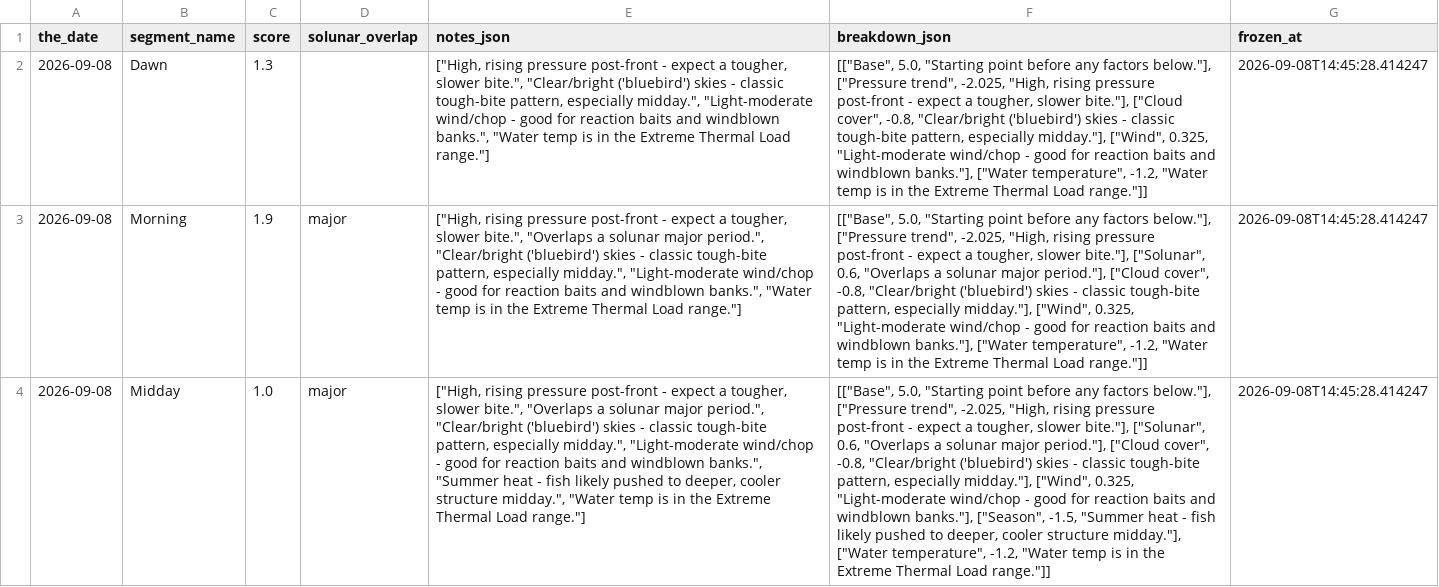
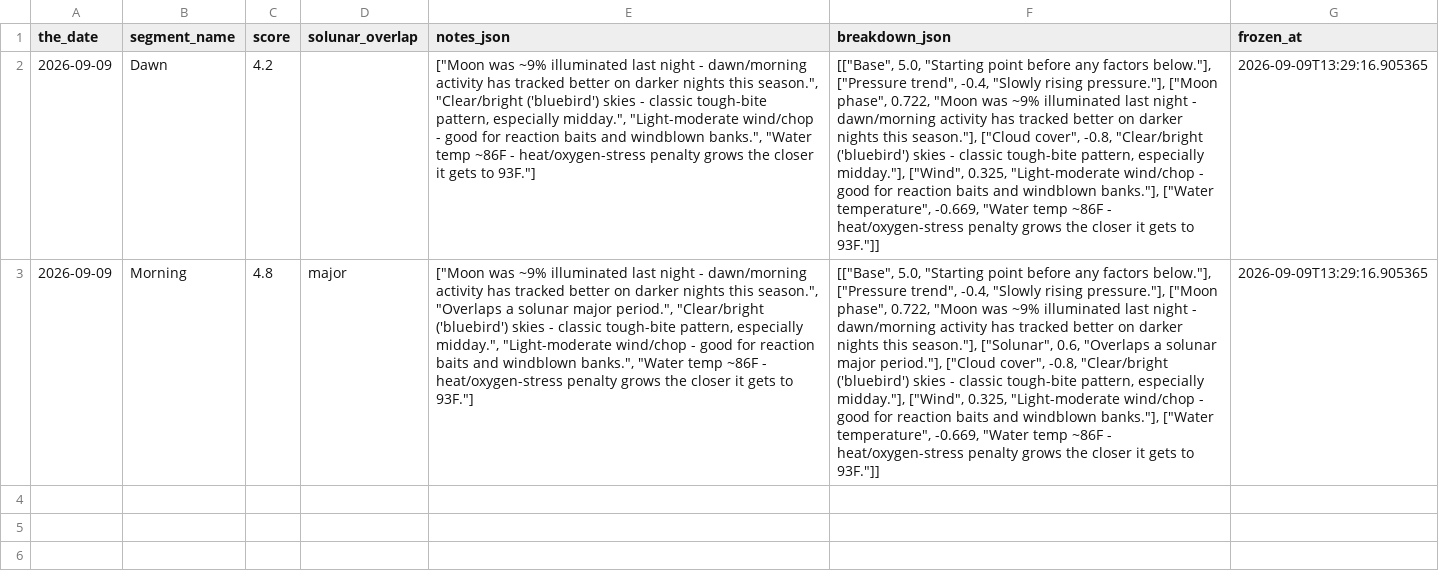
Before and after one commit to jjpvoskuil/Voskuil-Fishin-Magician, a CSV file: data/segment_score_freeze.csv, drawn as a sheet; the diff names each change by its address in the sheet, - before the commit and + after, or states it on an @@ line.

Commit message:
Freeze forecast score(s) for Dawn, Morning

```diff
--- a/data/segment_score_freeze.csv
+++ b/data/segment_score_freeze.csv
-A2:A3 (the_date): 2026-09-08
+A2:A3 (the_date): 2026-09-09
-C2 (score): 1.3
+C2 (score): 4.2
-E2 (notes_json): ["High, rising pressure post-front - expect a tougher, slower bite.", "Clear/bright ('bluebird') skies - classic tough-bite pattern, especially midday.", "Light-moderate wind/chop - good for reaction baits and windblown banks.", "Water temp is in the Extreme Thermal Load range."]
+E2 (notes_json): ["Moon was ~9% illuminated last night - dawn/morning activity has tracked better on darker nights this season.", "Clear/bright ('bluebird') skies - classic tough-bite pattern, especially midday.", "Light-moderate wind/chop - good for reaction baits and windblown banks.", "Water temp ~86F - heat/oxygen-stress penalty grows the closer it gets to 93F."]
-F2 (breakdown_json): …["Pressure trend", -2.025, "High, rising pressure post-front - expect a tougher, slower bite."], ["Cloud cover", -0.8, "Clear/bright ('bluebird') skies - classic tough-bite pattern, especially midday."], ["Wind", 0.325, "Light-moderate wind/chop - good for reaction baits and windblown banks."], ["Water temperature", -1.2, "Water temp is in the Extreme Thermal Load range."]]
+F2 (breakdown_json): …["Pressure trend", -0.4, "Slowly rising pressure."], ["Moon phase", 0.722, "Moon was ~9% illuminated last night - dawn/morning activity has tracked better on darker nights this season."], ["Cloud cover", -0.8, "Clear/bright ('bluebird') skies - classic tough-bite pattern, especially midday."], ["Wind", 0.325, "Light-moderate wind/chop - good for reaction baits and windblown banks."], ["Water temperature", -0.669, "Water temp ~86F - heat/oxygen-stress penalty grows the closer it gets to 93F."]]
-G2:G3 (frozen_at): 2026-09-08T14:45:28.414247
+G2:G3 (frozen_at): 2026-09-09T13:29:16.905365
-C3 (score): 1.9
+C3 (score): 4.8
-E3 (notes_json): ["High, rising pressure post-front - expect a tougher, slower bite.", "Overlaps a solunar major period.", "Clear/bright ('bluebird') skies - classic tough-bite pattern, especially midday.", "Light-moderate wind/chop - good for reaction baits and windblown banks.", "Water temp is in the Extreme Thermal Load range."]
+E3 (notes_json): ["Moon was ~9% illuminated last night - dawn/morning activity has tracked better on darker nights this season.", "Overlaps a solunar major period.", "Clear/bright ('bluebird') skies - classic tough-bite pattern, especially midday.", "Light-moderate wind/chop - good for reaction baits and windblown banks.", "Water temp ~86F - heat/oxygen-stress penalty grows the closer it gets to 93F."]
-F3 (breakdown_json): …["Pressure trend", -2.025, "High, rising pressure post-front - expect a tougher, slower bite."], ["Solunar", 0.6, "Overlaps a solunar major period."], ["Cloud cover", -0.8, "Clear/bright ('bluebird') skies - classic tough-bite pattern, especially midday."], ["Wind", 0.325, "Light-moderate wind/chop - good for reaction baits and windblown banks."], ["Water temperature", -1.2, "Water temp is in the Extreme Thermal Load range."]]
+F3 (breakdown_json): …["Pressure trend", -0.4, "Slowly rising pressure."], ["Moon phase", 0.722, "Moon was ~9% illuminated last night - dawn/morning activity has tracked better on darker nights this season."], ["Solunar", 0.6, "Overlaps a solunar major period."], ["Cloud cover", -0.8, "Clear/bright ('bluebird') skies - classic tough-bite pattern, especially midday."], ["Wind", 0.325, "Light-moderate wind/chop - good for reaction baits and windblown banks."], ["Water temperature", -0.669, "Water temp ~86F - heat/oxygen-stress penalty grows the closer it gets to 93F."]]
-row 4: 2026-09-08 | Midday | 1.0 | major | ["High, rising pressure post-front - expect a tougher, slower bite.", "Overlaps a solunar major period.", "Clear/bright ('bluebird') skies - classic tough-bite pattern, especially midday.", "Light-moderate wind/chop - good for reaction baits and windblown banks.", "Summer heat - fish likely pushed to deeper, cooler structure midday.", "Water temp is in the Extreme Thermal Load range."] | [["Base", 5.0, "Starting point before any factors below."], ["Pressure trend", -2.025, "High, rising pressure post-front - expect a tougher, slower bite."], ["Solunar", 0.6, "Overlaps a solunar major period."], ["Cloud cover", -0.8, "Clear/bright ('bluebird') skies - classic tough-bite pattern, especially midday."], ["Wind", 0.325, "Light-moderate wind/chop - good for reaction baits and windblown banks."], ["Season", -1.5, "Summer heat - fish likely pushed to deeper, cooler structure midday."], ["Water temperature", -1.2, "Water temp is in the Extreme Thermal Load range."]] | 2026-09-08T14:45:28.414247
```
